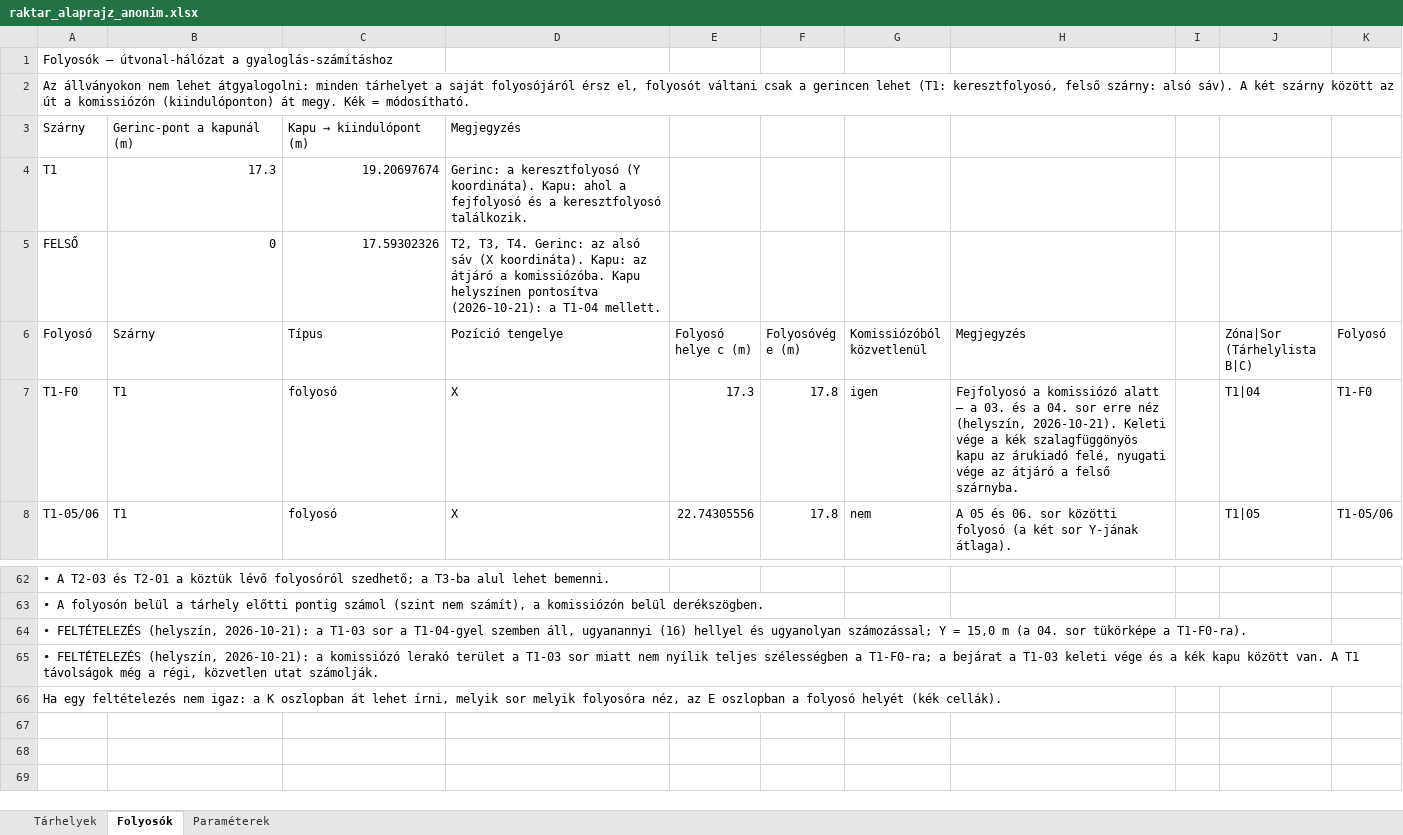
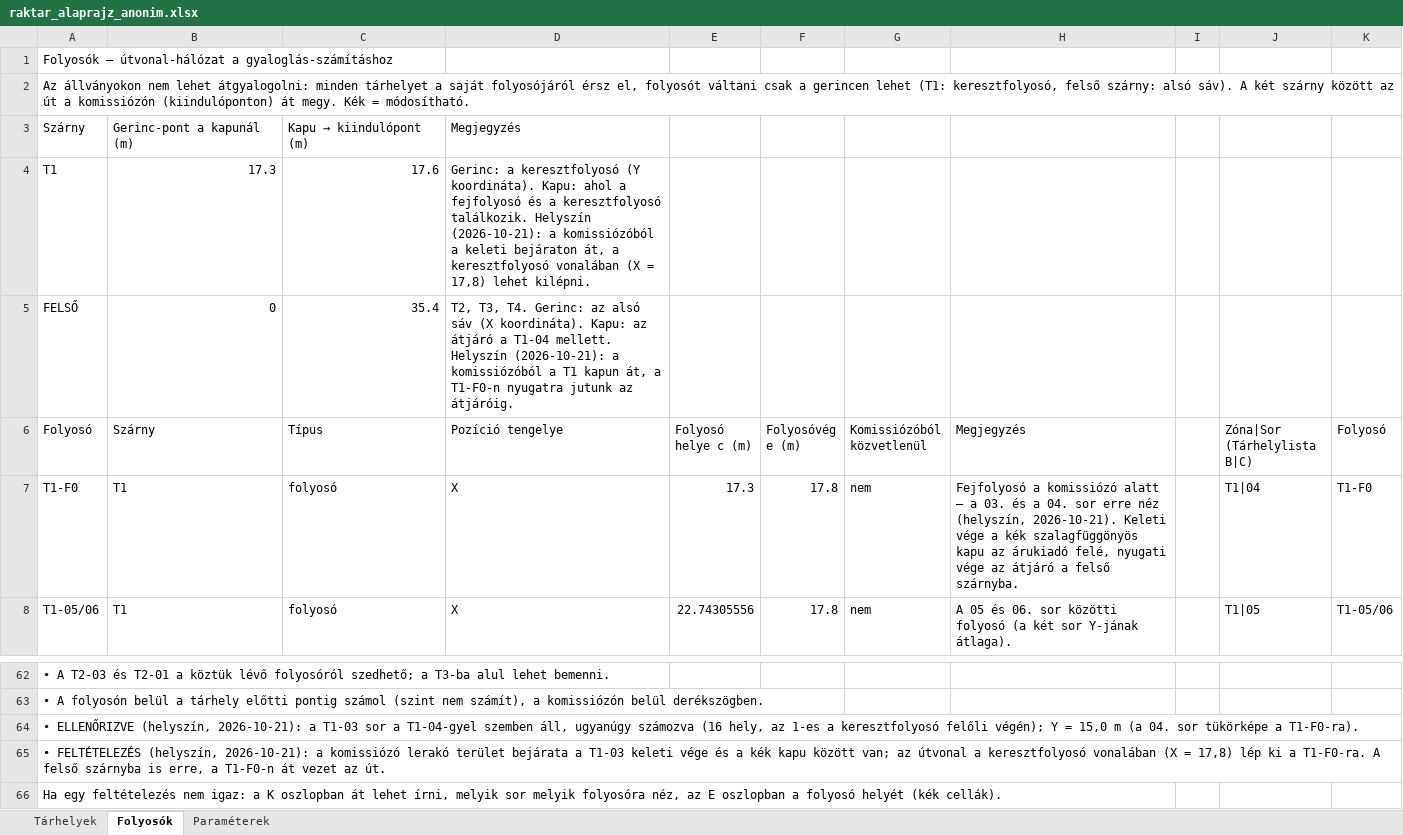
Before and after one commit to buhallamate-del/raktar-3d, an Excel workbook: raktar_alaprajz_anonim.xlsx, sheet Folyosók, drawn as a sheet; only a part is shown, gaps mark what is left out; values as stored, in another font and other column widths than the file's, no borders; the diff names each change by its address in the sheet, - before the commit and + after, or states it on an @@ line.

```diff
--- a/raktar_alaprajz_anonim.xlsx (sheet Folyosók)
+++ b/raktar_alaprajz_anonim.xlsx (sheet Folyosók)
-C4 (Típus): 19.20697674
+C4 (Típus): 17.6
-D4 (Pozíció tengelye): …keresztfolyosó találkozik.
+D4 (Pozíció tengelye): …keresztfolyosó találkozik. Helyszín (2026-10-21): a komissiózóból a keleti bejáraton át, a keresztfolyosó vonalában (X = 17,8) lehet kilépni.
-C5 (Típus): 17.59302326
+C5 (Típus): 35.4
-D5 (Pozíció tengelye): …átjáró a komissiózóba. Kapu helyszínen pontosítva (2026-10-21): a T1-04 mellett.
+D5 (Pozíció tengelye): …átjáró a T1-04 mellett. Helyszín (2026-10-21): a komissiózóból a T1 kapun át, a T1-F0-n nyugatra jutunk az átjáróig.
-G7 (Komissiózóból közvetlenül): igen
+G7 (Komissiózóból közvetlenül): nem
-A64 (Folyosó): • FELTÉTELEZÉS (helyszín, 2026-10-21): a T1-03 sor a T1-04-gyel szemben áll, ugyanannyi (16) hellyel és ugyanolyan számozással; Y =…
+A64 (Folyosó): • ELLENŐRIZVE (helyszín, 2026-10-21): a T1-03 sor a T1-04-gyel szemben áll, ugyanúgy számozva (16 hely, az 1-es a keresztfolyosó felőli végén); Y =…
-A65 (Folyosó): …lerakó terület a T1-03 sor miatt nem nyílik teljes szélességben a T1-F0-ra; a bejárat a T1-03 keleti vége és a kék kapu között van. A T1 távolságok még a régi, közvetlen utat számolják.
+A65 (Folyosó): …lerakó terület bejárata a T1-03 keleti vége és a kék kapu között van; az útvonal a keresztfolyosó vonalában (X = 17,8) lép ki a T1-F0-ra. A felső szárnyba is erre, a T1-F0-n át vezet az út.
```
Also changed, not shown: sheet Tárhelyek, sheet Paraméterek, 5 other files.
